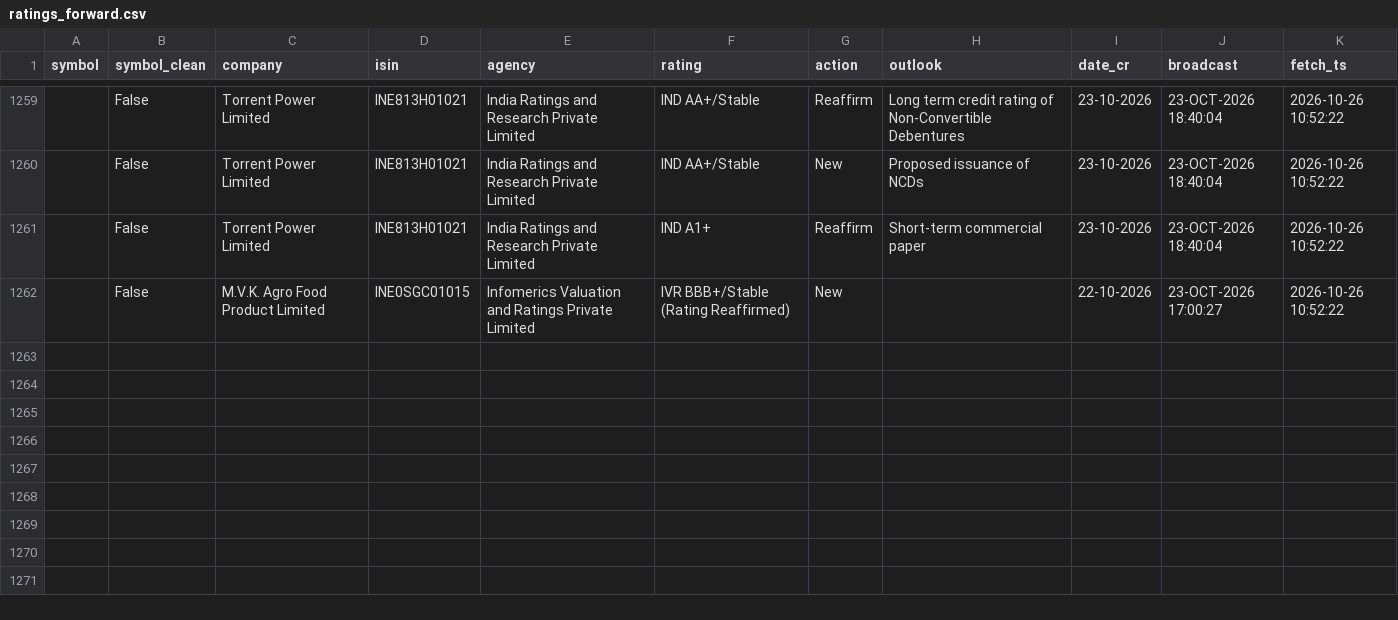
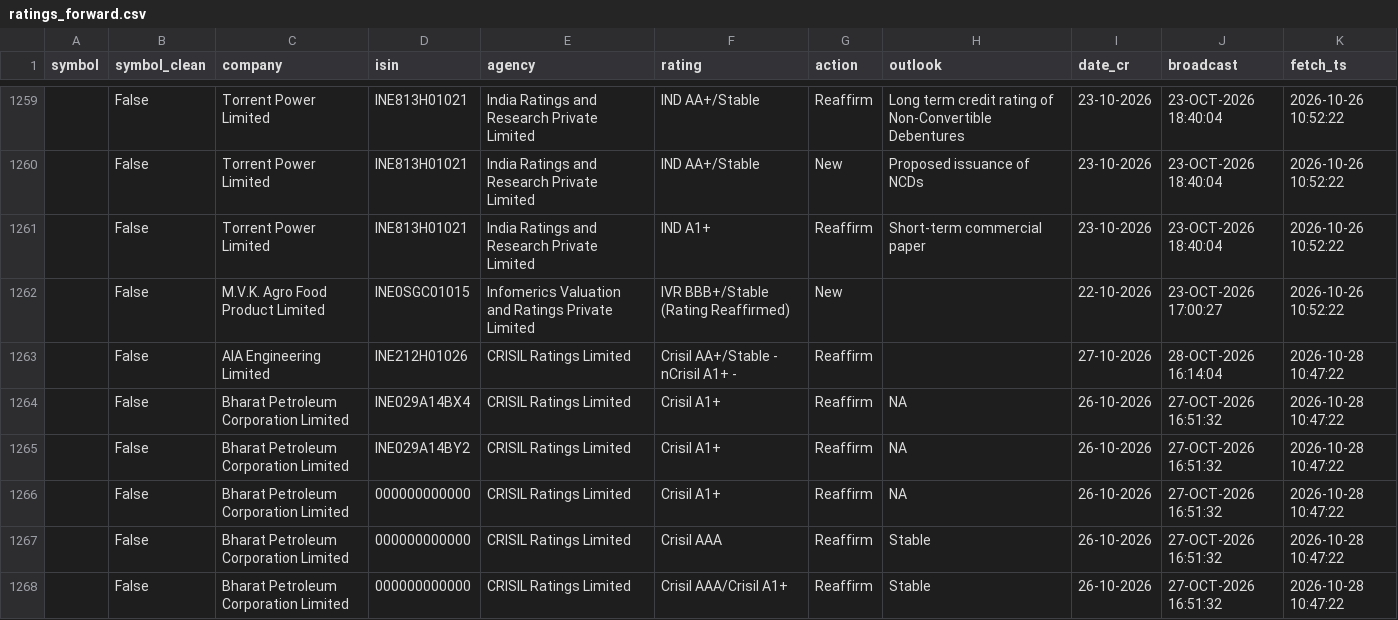
Before and after one commit to kreeshpatel/nifty-satvik, a CSV file: results/ratings_forward.csv, drawn as a sheet; only a part is shown, gaps mark what is left out; the diff names each change by its address in the sheet, - before the commit and + after, or states it on an @@ line.

```diff
--- a/results/ratings_forward.csv
+++ b/results/ratings_forward.csv
+row 1263:  | False | AIA Engineering Limited | INE212H01026 | CRISIL Ratings Limited | Crisil AA+/Stable - nCrisil A1+ - | Reaffirm |  | 27-10-2026 | 28-OCT-2026 16:14:04 | 2026-10-28 10:47:22
+row 1264:  | False | Bharat Petroleum Corporation Limited | INE029A14BX4 | CRISIL Ratings Limited | Crisil A1+ | Reaffirm | NA | 26-10-2026 | 27-OCT-2026 16:51:32 | 2026-10-28 10:47:22
+row 1265:  | False | Bharat Petroleum Corporation Limited | INE029A14BY2 | CRISIL Ratings Limited | Crisil A1+ | Reaffirm | NA | 26-10-2026 | 27-OCT-2026 16:51:32 | 2026-10-28 10:47:22
+row 1266:  | False | Bharat Petroleum Corporation Limited | 000000000000 | CRISIL Ratings Limited | Crisil A1+ | Reaffirm | NA | 26-10-2026 | 27-OCT-2026 16:51:32 | 2026-10-28 10:47:22
+row 1267:  | False | Bharat Petroleum Corporation Limited | 000000000000 | CRISIL Ratings Limited | Crisil AAA | Reaffirm | Stable | 26-10-2026 | 27-OCT-2026 16:51:32 | 2026-10-28 10:47:22
+row 1268:  | False | Bharat Petroleum Corporation Limited | 000000000000 | CRISIL Ratings Limited | Crisil AAA/Crisil A1+ | Reaffirm | Stable | 26-10-2026 | 27-OCT-2026 16:51:32 | 2026-10-28 10:47:22
```
Also changed, not shown: 3 other files.
